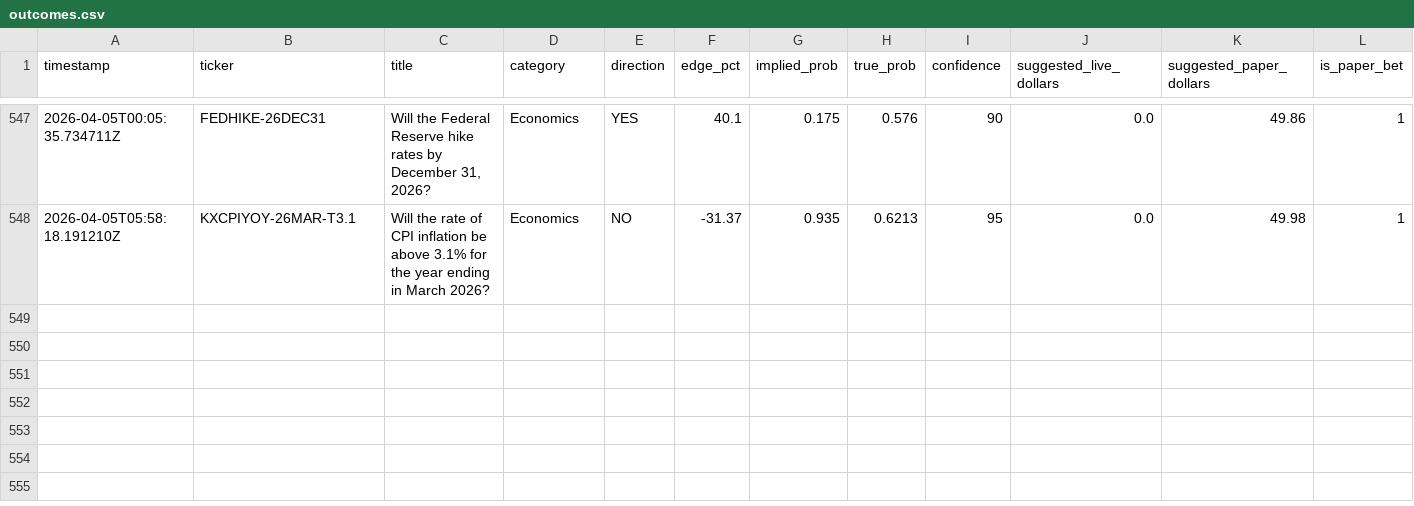
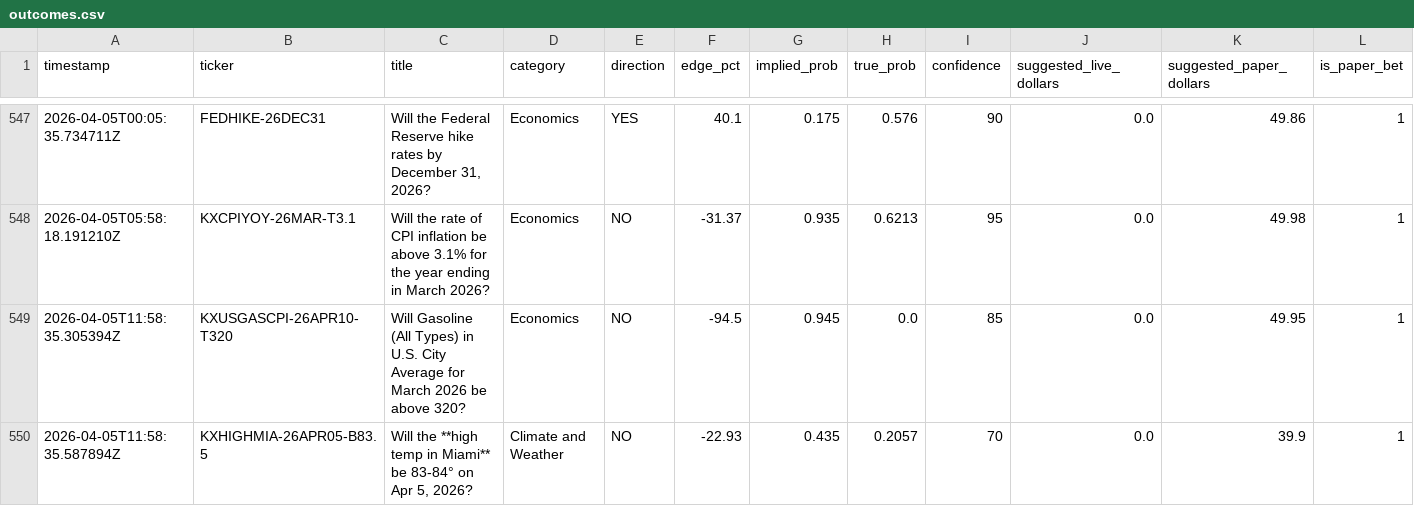
Before and after one commit to deemcores-ai/kalshi-bot, a CSV file: outcomes.csv, drawn as a sheet; only a part is shown, gaps mark what is left out; rows hold the shown columns only; the diff names each change by its address in the sheet, - before the commit and + after, or states it on an @@ line.

```diff
--- a/outcomes.csv
+++ b/outcomes.csv
+row 549: 2026-04-05T11:58:35.305394Z | KXUSGASCPI-26APR10-T320 | Will Gasoline (All Types) in U.S. City Average for March 2026 be above 320? | Economics | NO | -94.5 | 0.945 | 0.0 | 85 | 0.0 | 49.95 | 1
+row 550: 2026-04-05T11:58:35.587894Z | KXHIGHMIA-26APR05-B83.5 | Will the **high temp in Miami** be 83-84° on Apr 5, 2026? | Climate and Weather | NO | -22.93 | 0.435 | 0.2057 | 70 | 0.0 | 39.9 | 1
```
Also changed, not shown: 3 other files.
